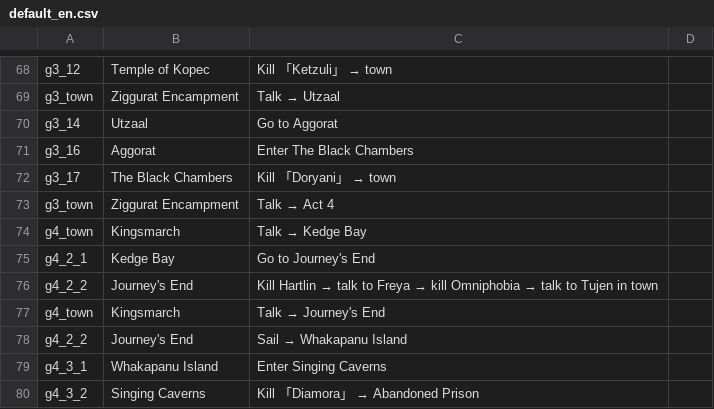
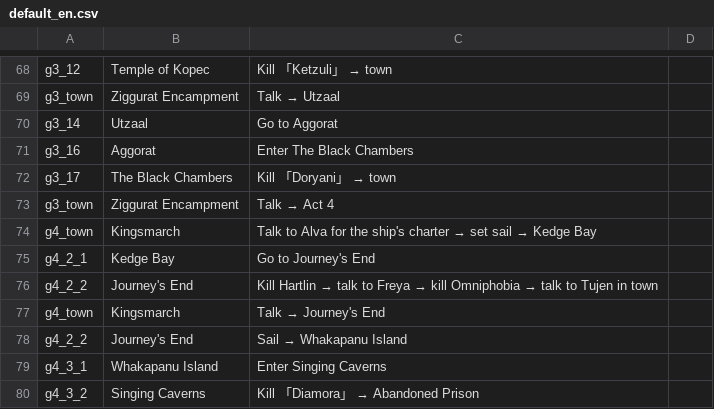
Before and after one commit to ktu0216/poe2-saegida, a CSV file: guides/default_en.csv, drawn as a sheet; only a part is shown, gaps mark what is left out.

```diff
--- a/guides/default_en.csv
+++ b/guides/default_en.csv
@@ -73,3 +73,3 @@ g3_17,The Black Chambers,Kill 「Doryani」 → town
 g3_town,Ziggurat Encampment,Talk → Act 4
-g4_town,Kingsmarch,Talk → Kedge Bay
+g4_town,Kingsmarch,Talk to Alva for the ship's charter → set sail → Kedge Bay
 g4_2_1,Kedge Bay,Go to Journey's End
```
Also changed, not shown: guides/default_ko.csv, guides/speedrun_en.csv, 1 other file.
